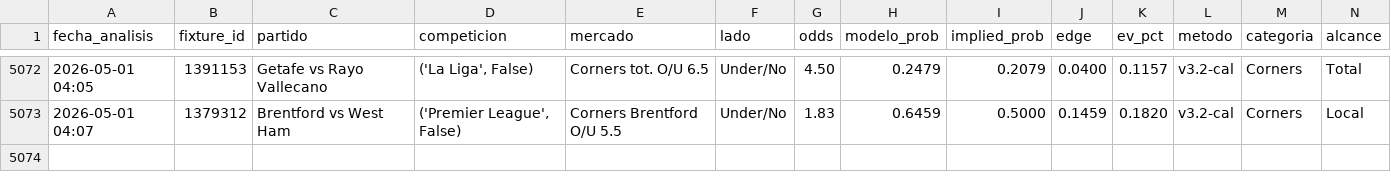
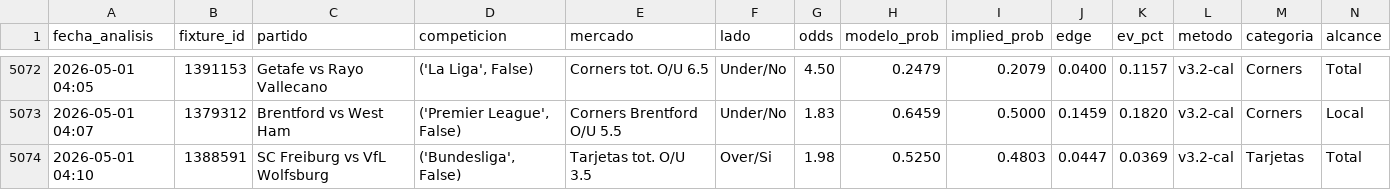
Before and after one commit to MatiasDas223/ApuestasDepo, a CSV file: data/apuestas/value_bets_calibrado.csv, drawn as a sheet; only a part is shown, gaps mark what is left out; rows hold the shown columns only; the diff names each change by its address in the sheet, - before the commit and + after, or states it on an @@ line.

Commit message:
auto: snapshot cierre [vie 01/05/2026  4:15:02,60]

```diff
--- a/data/apuestas/value_bets_calibrado.csv
+++ b/data/apuestas/value_bets_calibrado.csv
+row 5074: 2026-05-01 04:10 | 1388591 | SC Freiburg vs VfL Wolfsburg | ('Bundesliga', False) | Tarjetas tot. O/U 3.5 | Over/Si | 1.98 | 0.5250 | 0.4803 | 0.0447 | 0.0369 | v3.2-cal | Tarjetas | Total
```
Also changed, not shown: data/apuestas/value_bets_v35dedup.csv, 21 other files.
